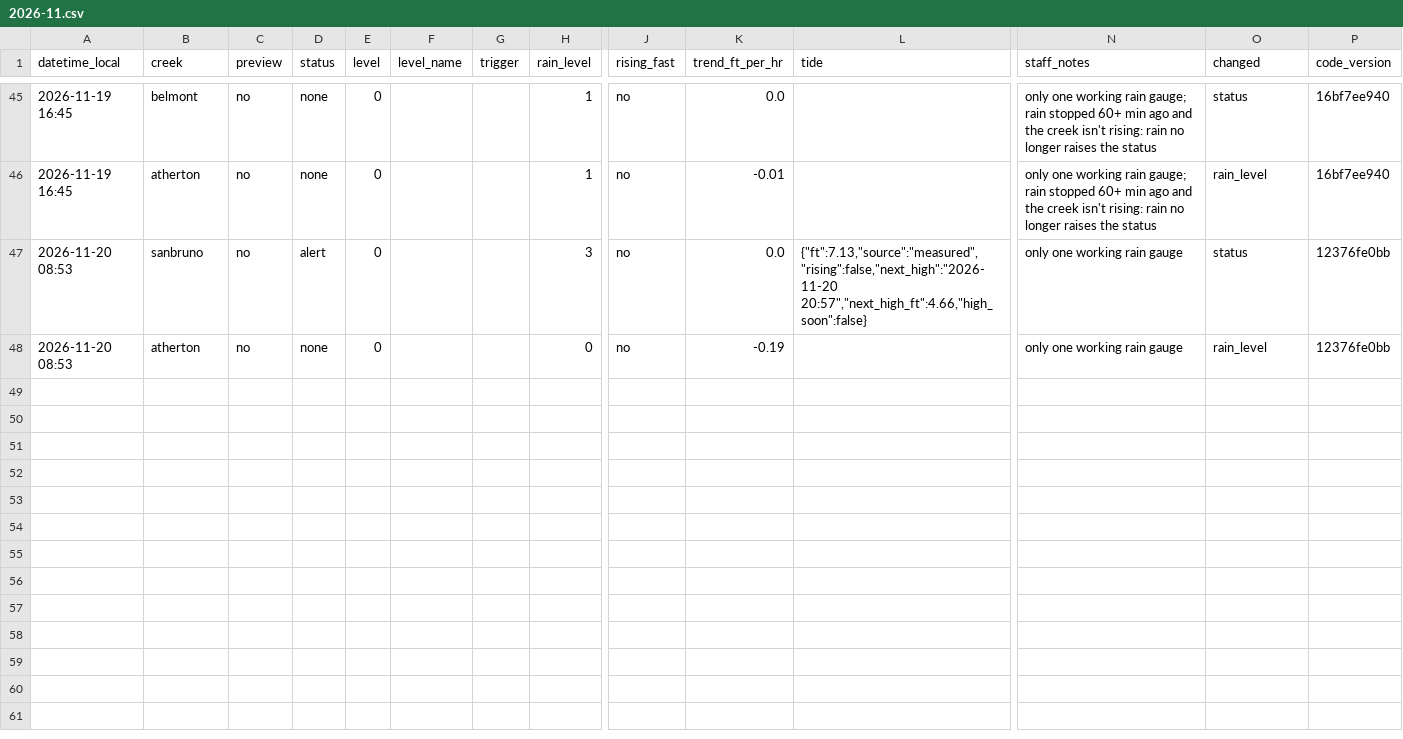
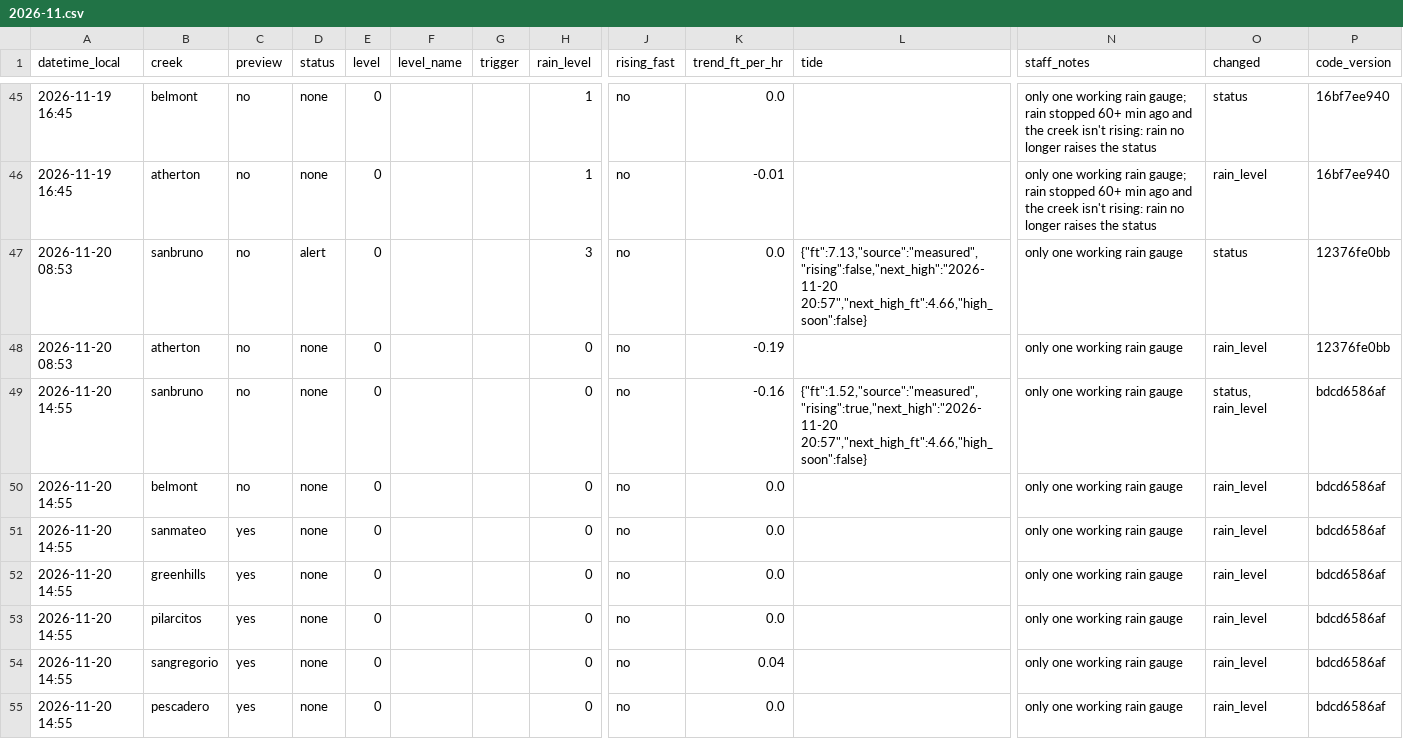
Before and after one commit to OneShorelineSMC/fews-data-archive, a CSV file: status/2026/2026-11.csv, drawn as a sheet; only a part is shown, gaps mark what is left out; rows hold the shown columns only; the diff names each change by its address in the sheet, - before the commit and + after, or states it on an @@ line.

```diff
--- a/status/2026/2026-11.csv
+++ b/status/2026/2026-11.csv
+row 49: 2026-11-20 14:55 | sanbruno | no | none | 0 |  |  | 0 | no | -0.16 | {"ft":1.52,"source":"measured","rising":true,"next_high":"2026-11-20 20:57","next_high_ft":4.66,"high_soon":false} | only one working rain gauge | status, rain_level | bdcd6586af
+row 50: 2026-11-20 14:55 | belmont | no | none | 0 |  |  | 0 | no | 0.0 |  | only one working rain gauge | rain_level | bdcd6586af
+row 51: 2026-11-20 14:55 | sanmateo | yes | none | 0 |  |  | 0 | no | 0.0 |  | only one working rain gauge | rain_level | bdcd6586af
+row 52: 2026-11-20 14:55 | greenhills | yes | none | 0 |  |  | 0 | no | 0.0 |  | only one working rain gauge | rain_level | bdcd6586af
+row 53: 2026-11-20 14:55 | pilarcitos | yes | none | 0 |  |  | 0 | no | 0.0 |  | only one working rain gauge | rain_level | bdcd6586af
+row 54: 2026-11-20 14:55 | sangregorio | yes | none | 0 |  |  | 0 | no | 0.04 |  | only one working rain gauge | rain_level | bdcd6586af
+row 55: 2026-11-20 14:55 | pescadero | yes | none | 0 |  |  | 0 | no | 0.0 |  | only one working rain gauge | rain_level | bdcd6586af
```
Also changed, not shown: 1 other file.
